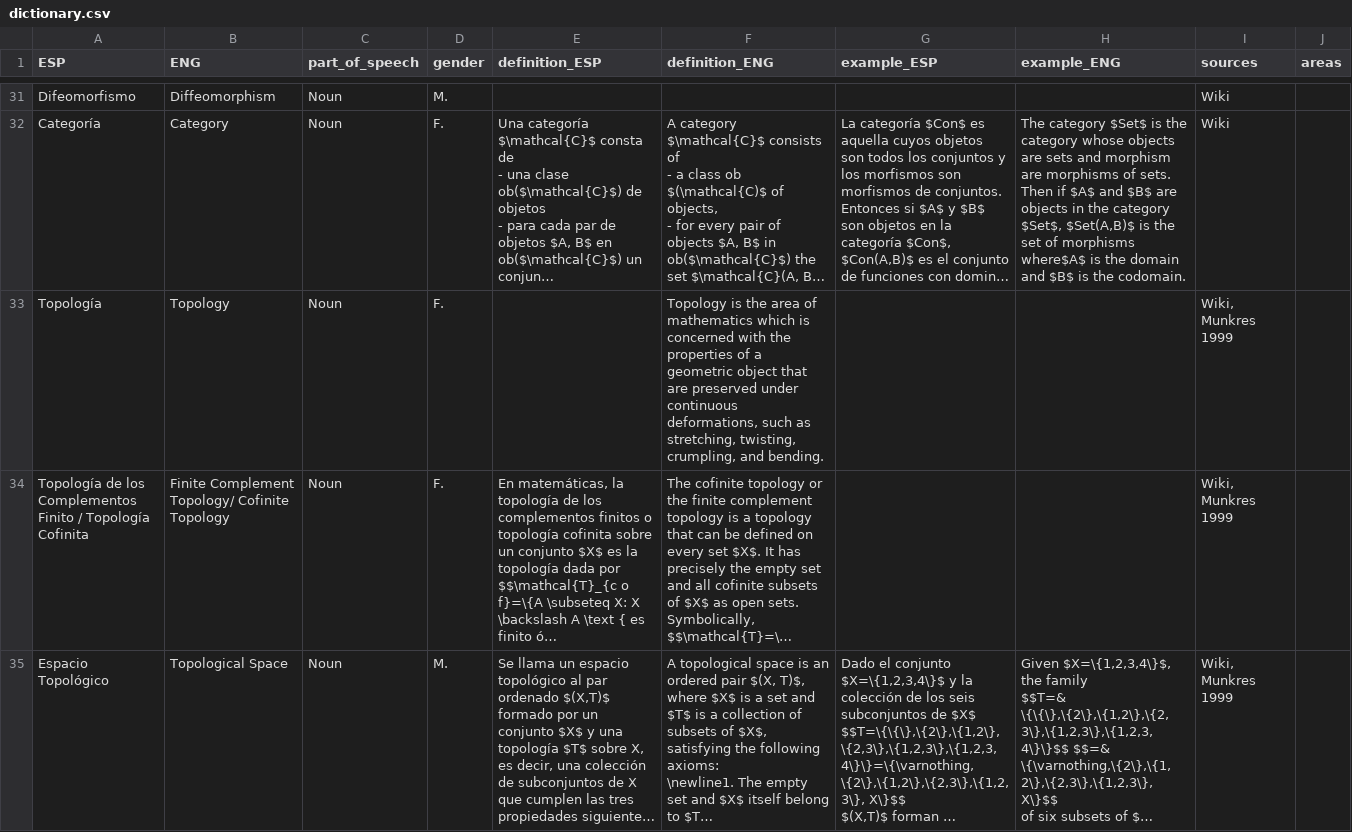
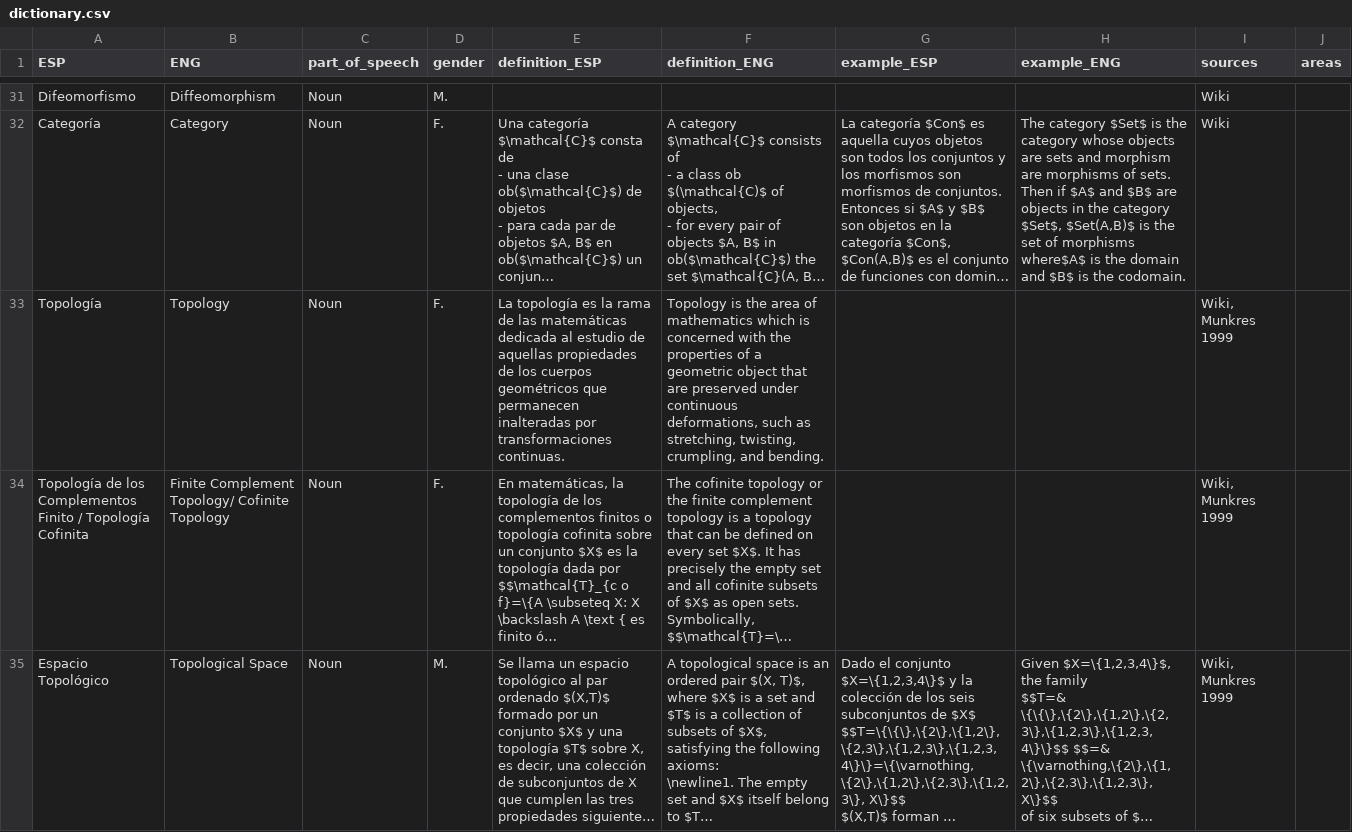
Before and after one commit to AldenMB/MateMath, a CSV file: dictionary.csv, drawn as a sheet; only a part is shown, gaps mark what is left out; long unchanged cells end in …; the diff covers the shown part only; the diff names each change by its address in the sheet, - before the commit and + after, or states it on an @@ line.

Commit message:
Update dictionary.csv

```diff
--- a/dictionary.csv
+++ b/dictionary.csv
-E33 (definition_ESP): (empty)
+E33 (definition_ESP): La topología es la rama de las matemáticas dedicada al estudio de aquellas propiedades de los cuerpos geométricos que permanecen inalteradas por transformaciones continuas.
```
Also changed, not shown: 2 edited cells elsewhere in this file.
